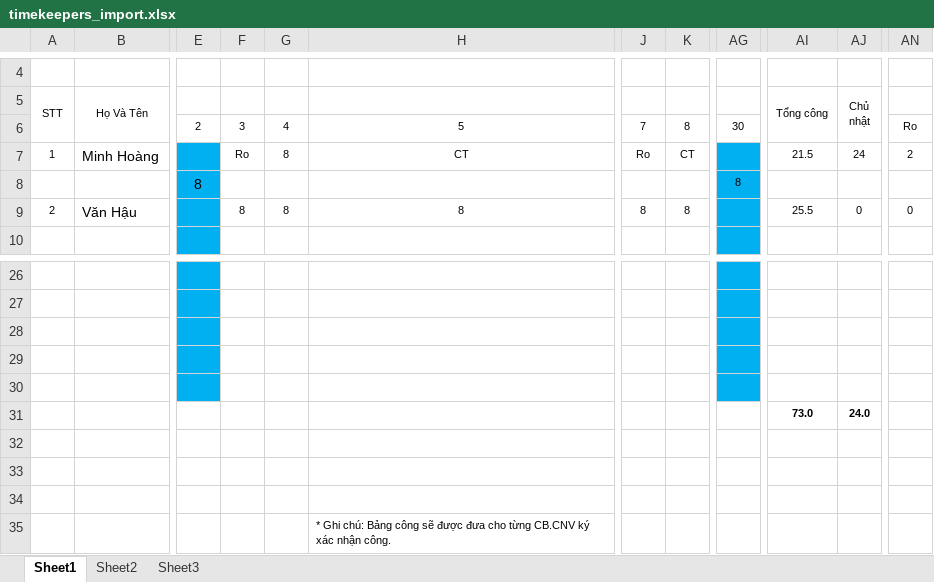
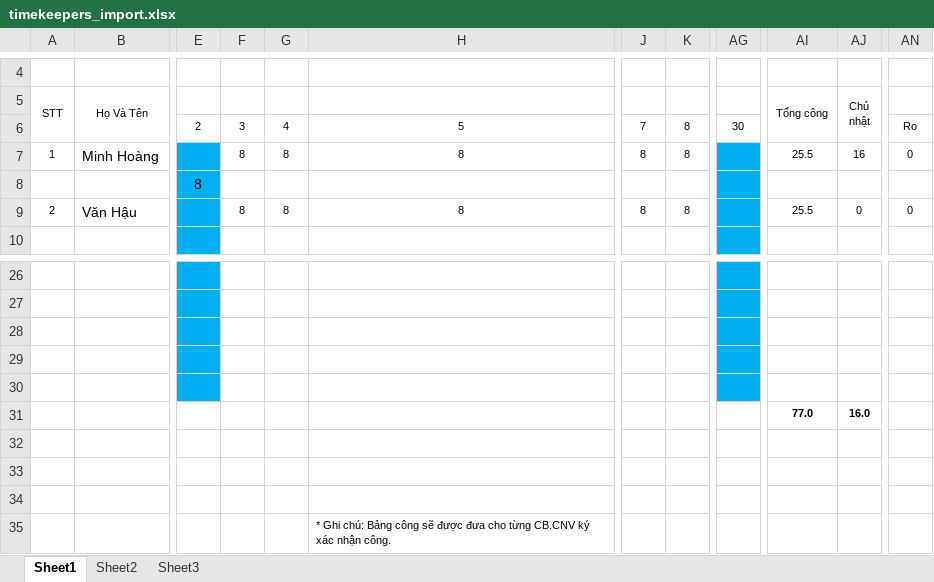
Before and after one commit to phannguyentri/02017F, an Excel workbook: files/timekeepers_import.xlsx, sheet Sheet1, drawn as a sheet; only a part is shown, gaps mark what is left out; values as stored, in another font and other column widths than the file's, no borders; the diff names each change by its address in the sheet, - before the commit and + after, or states it on an @@ line.

Commit message:
End worktime 13/10/2017, done view timekeepers

```diff
--- a/files/timekeepers_import.xlsx (sheet Sheet1)
+++ b/files/timekeepers_import.xlsx (sheet Sheet1)
-F7: Ro
+F7: 8
-H7: CT
+H7: 8
-J7: Ro
+J7: 8
-K7: CT
+K7: 8
-AI7: 21.5
+AI7: 25.5
-AJ7: 24
+AJ7: 16
-AN7: 2
+AN7: 0
-AG8: 8
+AG8: (empty)
-AI31: 73.0
+AI31: 77.0
-AJ31: 24.0
+AJ31: 16.0
```
Also changed, not shown: 9 other files.
